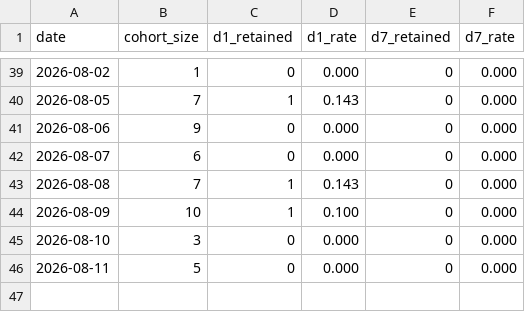
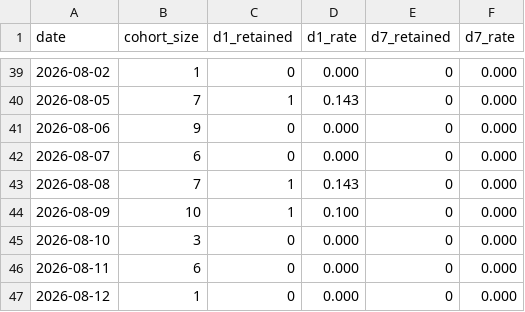
Before and after one commit to easylive1989/lorescape, a CSV file: data/metrics/retention.csv, drawn as a sheet; only a part is shown, gaps mark what is left out.

```diff
--- a/data/metrics/retention.csv
+++ b/data/metrics/retention.csv
@@ -45,2 +45,3 @@ date,cohort_size,d1_retained,d1_rate,d7_retained,d7_rate
 2026-08-10,3,0,0.000,0,0.000
-2026-08-11,5,0,0.000,0,0.000
+2026-08-11,6,0,0.000,0,0.000
+2026-08-12,1,0,0.000,0,0.000
```
Also changed, not shown: data/metrics/gsc.csv, data/metrics/ig.csv, 6 other files.
